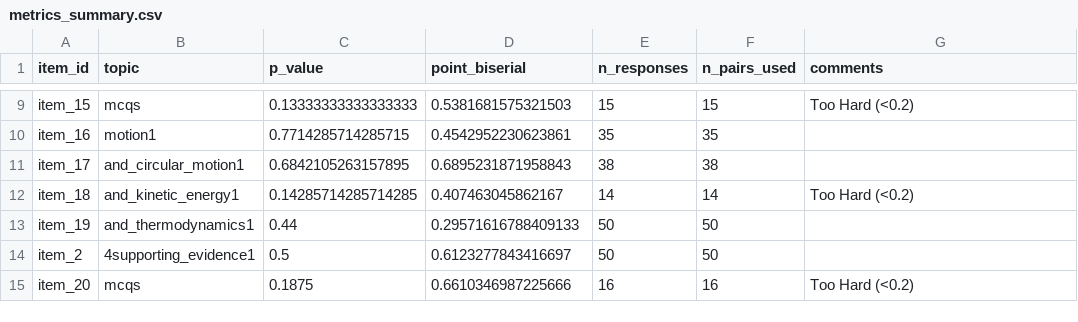
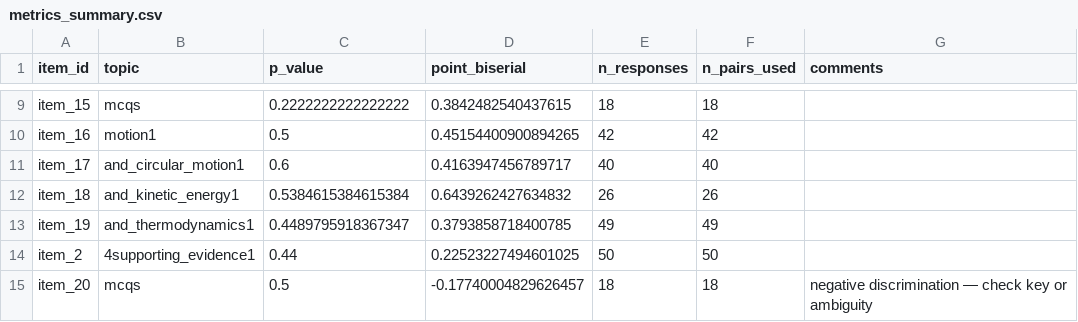
Before and after one commit to smolblud/mcq-generator, a CSV file: pilot_metrics_output/metrics_summary.csv, drawn as a sheet; only a part is shown, gaps mark what is left out; the diff covers the shown part only; the diff names each change by its address in the sheet, - before the commit and + after, or states it on an @@ line.

```diff
--- a/pilot_metrics_output/metrics_summary.csv
+++ b/pilot_metrics_output/metrics_summary.csv
-C9 (p_value): 0.13333333333333333
+C9 (p_value): 0.2222222222222222
-D9 (point_biserial): 0.5381681575321503
+D9 (point_biserial): 0.3842482540437615
-E9 (n_responses): 15
+E9 (n_responses): 18
-F9 (n_pairs_used): 15
+F9 (n_pairs_used): 18
-G9 (comments): Too Hard (<0.2)
+G9 (comments): (empty)
-C10 (p_value): 0.7714285714285715
+C10 (p_value): 0.5
-D10 (point_biserial): 0.4542952230623861
+D10 (point_biserial): 0.45154400900894265
-E10 (n_responses): 35
+E10 (n_responses): 42
-F10 (n_pairs_used): 35
+F10 (n_pairs_used): 42
-C11 (p_value): 0.6842105263157895
+C11 (p_value): 0.6
-D11 (point_biserial): 0.6895231871958843
+D11 (point_biserial): 0.4163947456789717
-E11 (n_responses): 38
+E11 (n_responses): 40
-F11 (n_pairs_used): 38
+F11 (n_pairs_used): 40
-C12 (p_value): 0.14285714285714285
+C12 (p_value): 0.5384615384615384
-D12 (point_biserial): 0.407463045862167
+D12 (point_biserial): 0.6439262427634832
-E12 (n_responses): 14
+E12 (n_responses): 26
-F12 (n_pairs_used): 14
+F12 (n_pairs_used): 26
-G12 (comments): Too Hard (<0.2)
+G12 (comments): (empty)
-C13 (p_value): 0.44
+C13 (p_value): 0.4489795918367347
-D13 (point_biserial): 0.29571616788409133
+D13 (point_biserial): 0.3793858718400785
-E13 (n_responses): 50
+E13 (n_responses): 49
-F13 (n_pairs_used): 50
+F13 (n_pairs_used): 49
-C14 (p_value): 0.5
+C14 (p_value): 0.44
-D14 (point_biserial): 0.6123277843416697
+D14 (point_biserial): 0.22523227494601025
-C15 (p_value): 0.1875
+C15 (p_value): 0.5
-D15 (point_biserial): 0.6610346987225666
+D15 (point_biserial): -0.17740004829626457
-E15 (n_responses): 16
+E15 (n_responses): 18
-F15 (n_pairs_used): 16
+F15 (n_pairs_used): 18
-G15 (comments): Too Hard (<0.2)
+G15 (comments): negative discrimination — check key or ambiguity
```
Also changed, not shown: 97 edited cells elsewhere in this file, pilot_responses.csv, 12 other files.
